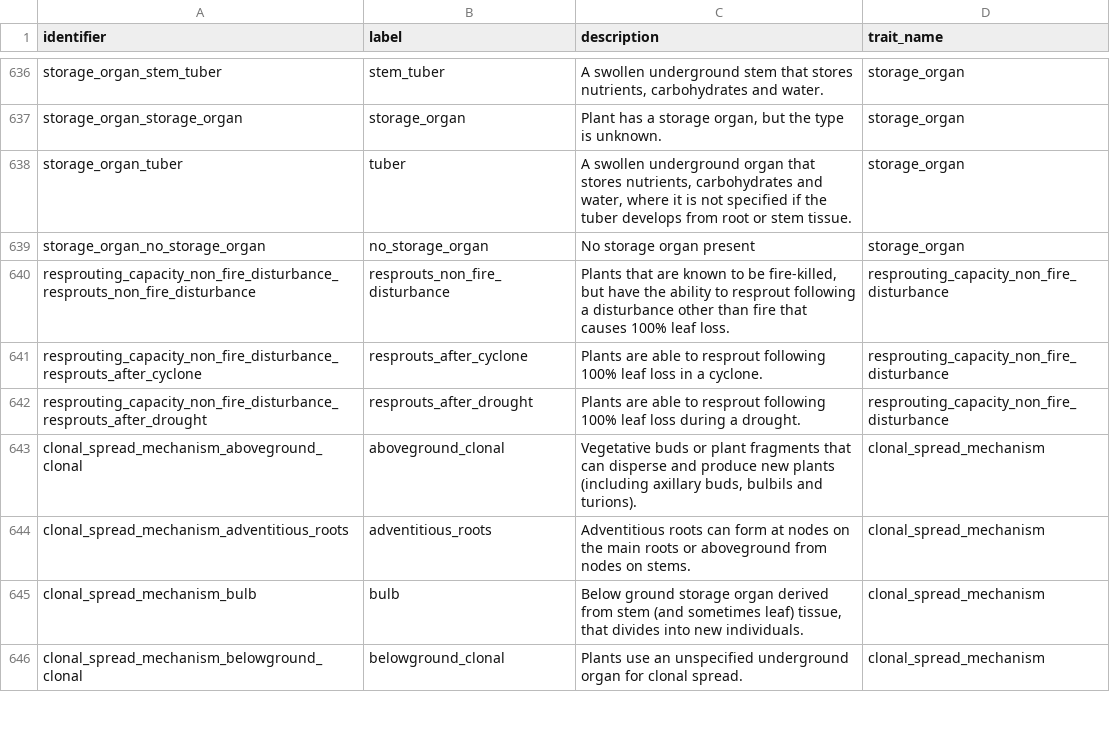
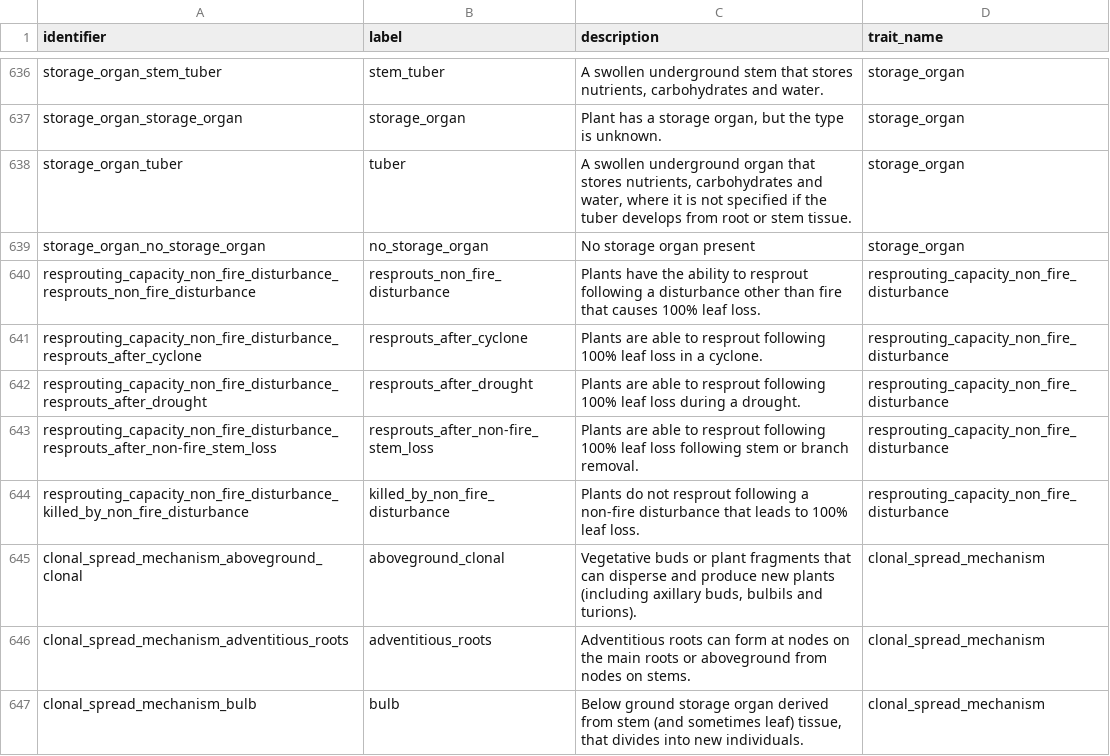
Before and after one commit to traitecoevo/APD, a CSV file: data/APD_categorical_values_input.csv, drawn as a sheet; only a part is shown, gaps mark what is left out; the shorter side is filled out with more unchanged rows.

```diff
--- a/data/APD_categorical_values_input.csv
+++ b/data/APD_categorical_values_input.csv
@@ -639,5 +639,7 @@ storage_organ_tuber,tuber,"A swollen underground organ that stores nutrients, ca
 storage_organ_no_storage_organ,no_storage_organ,No storage organ present,storage_organ
-resprouting_capacity_non_fire_disturbance_resprouts_non_fire_disturbance,resprouts_non_fire_disturbance,"Plants that are known to be fire-killed, but have the ability to resprout following a disturbance other than fire that causes 100% leaf loss.",resprouting_capacity_non_fire_disturbance
+resprouting_capacity_non_fire_disturbance_resprouts_non_fire_disturbance,resprouts_non_fire_disturbance,Plants have the ability to resprout following a disturbance other than fire that causes 100% leaf loss.,resprouting_capacity_non_fire_disturbance
 resprouting_capacity_non_fire_disturbance_resprouts_after_cyclone,resprouts_after_cyclone,Plants are able to resprout following 100% leaf loss in a cyclone.,resprouting_capacity_non_fire_disturbance
 resprouting_capacity_non_fire_disturbance_resprouts_after_drought,resprouts_after_drought,Plants are able to resprout following 100% leaf loss during a drought.,resprouting_capacity_non_fire_disturbance
+resprouting_capacity_non_fire_disturbance_resprouts_after_non-fire_stem_loss,resprouts_after_non-fire_stem_loss,Plants are able to resprout following 100% leaf loss following stem or branch removal.,resprouting_capacity_non_fire_disturbance
+resprouting_capacity_non_fire_disturbance_killed_by_non_fire_disturbance,killed_by_non_fire_disturbance,Plants do not resprout following a non-fire disturbance that leads to 100% leaf loss.,resprouting_capacity_non_fire_disturbance
 clonal_spread_mechanism_aboveground_clonal,aboveground_clonal,"Vegetative buds or plant fragments that can disperse and produce new plants (including axillary buds, bulbils and turions).",clonal_spread_mechanism
```
Also changed, not shown: data/APD_references.csv, data/published_classes.csv.
